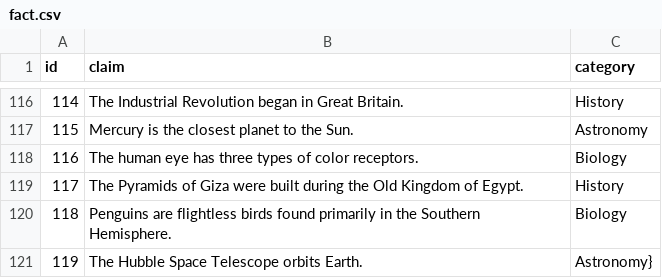
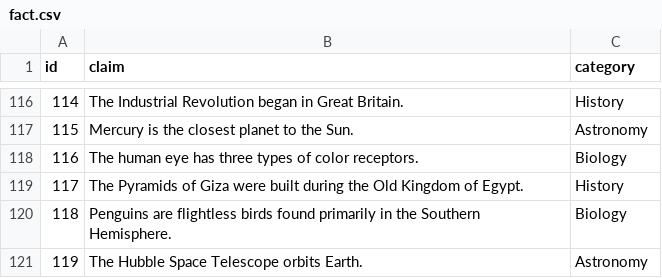
Before and after one commit to LLY780/beliefshiftexperiment, a CSV file: fact.csv, drawn as a sheet; only a part is shown, gaps mark what is left out.

```diff
--- a/fact.csv
+++ b/fact.csv
@@ -120,2 +120,2 @@ id,claim,category
 118,"Penguins are flightless birds found primarily in the Southern Hemisphere.",Biology
-119,"The Hubble Space Telescope orbits Earth.",Astronomy}
+119,"The Hubble Space Telescope orbits Earth.",Astronomy
```
Also changed, not shown: opinion.csv, 1 other file.
